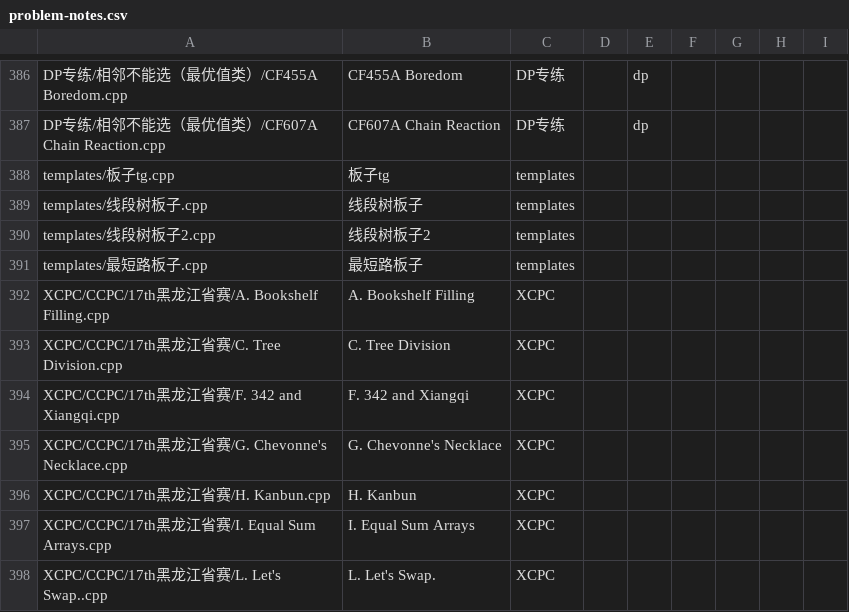
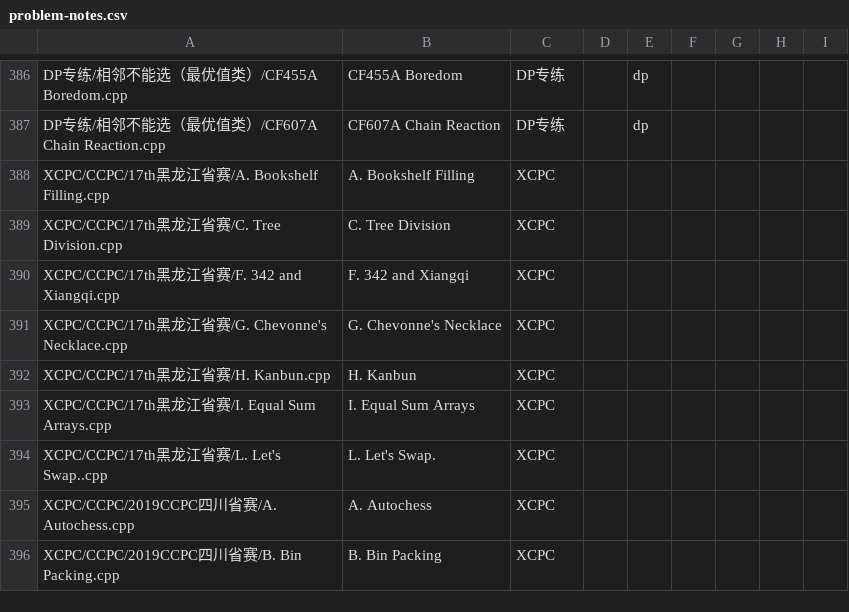
Before and after one commit to ZFM-1208/ACM-Algorithm, a CSV file: problem-notes.csv, drawn as a sheet; only a part is shown, gaps mark what is left out; the shorter side is filled out with more unchanged rows; the diff names each change by its address in the sheet, - before the commit and + after, or states it on an @@ line.

```diff
--- a/problem-notes.csv
+++ b/problem-notes.csv
-row 388: templates/板子tg.cpp | 板子tg | templates
-row 389: templates/线段树板子.cpp | 线段树板子 | templates
-row 390: templates/线段树板子2.cpp | 线段树板子2 | templates
-row 391: templates/最短路板子.cpp | 最短路板子 | templates
```
Also changed, not shown: 4 other files.
